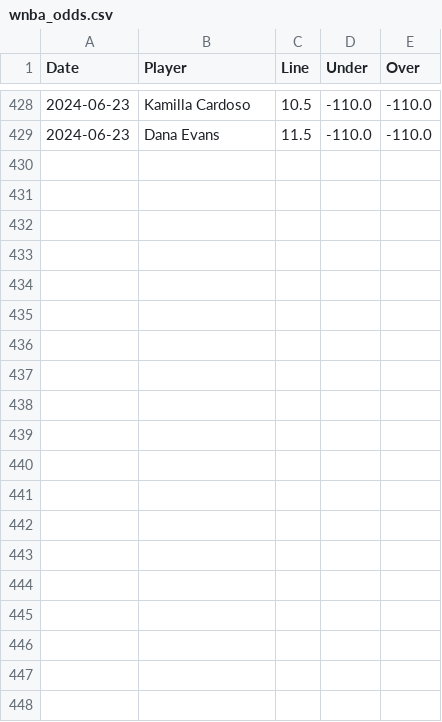
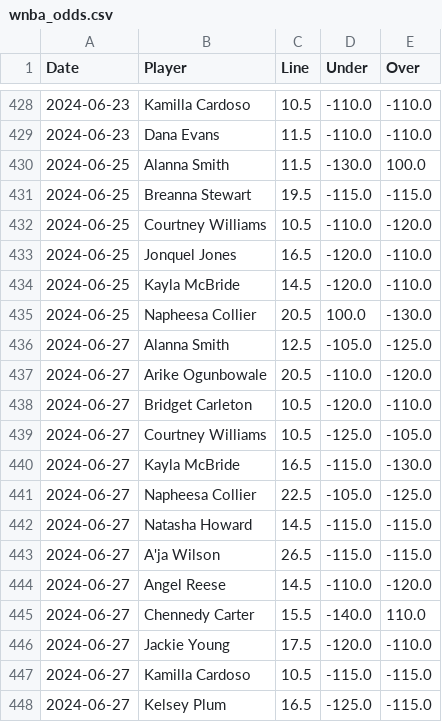
Before and after one commit to chessgoose/nba-ml-predictions, a CSV file: data/wnba_odds.csv, drawn as a sheet; only a part is shown, gaps mark what is left out; the diff covers the shown part only.

```diff
--- a/data/wnba_odds.csv
+++ b/data/wnba_odds.csv
@@ -429 +429,20 @@ Date,Player,Line,Under,Over
 2024-06-23,Dana Evans,11.5,-110.0,-110.0
+2024-06-25,Alanna Smith,11.5,-130.0,100.0
+2024-06-25,Breanna Stewart,19.5,-115.0,-115.0
+2024-06-25,Courtney Williams,10.5,-110.0,-120.0
+2024-06-25,Jonquel Jones,16.5,-120.0,-110.0
+2024-06-25,Kayla McBride,14.5,-120.0,-110.0
+2024-06-25,Napheesa Collier,20.5,100.0,-130.0
+2024-06-27,Alanna Smith,12.5,-105.0,-125.0
+2024-06-27,Arike Ogunbowale,20.5,-110.0,-120.0
+2024-06-27,Bridget Carleton,10.5,-120.0,-110.0
+2024-06-27,Courtney Williams,10.5,-125.0,-105.0
+2024-06-27,Kayla McBride,16.5,-115.0,-130.0
+2024-06-27,Napheesa Collier,22.5,-105.0,-125.0
+2024-06-27,Natasha Howard,14.5,-115.0,-115.0
+2024-06-27,A'ja Wilson,26.5,-115.0,-115.0
+2024-06-27,Angel Reese,14.5,-110.0,-120.0
+2024-06-27,Chennedy Carter,15.5,-140.0,110.0
+2024-06-27,Jackie Young,17.5,-120.0,-110.0
+2024-06-27,Kamilla Cardoso,10.5,-115.0,-115.0
+2024-06-27,Kelsey Plum,16.5,-125.0,-115.0
```
Also changed, not shown: 17 added rows elsewhere in this file, top_5_feature_combinations.csv, 10 other files.
